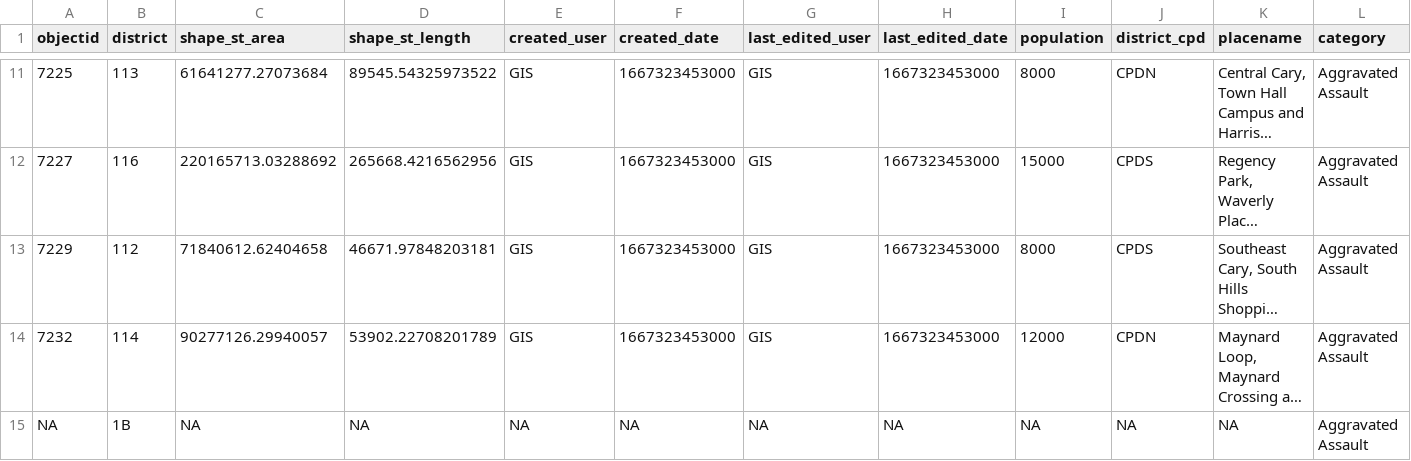
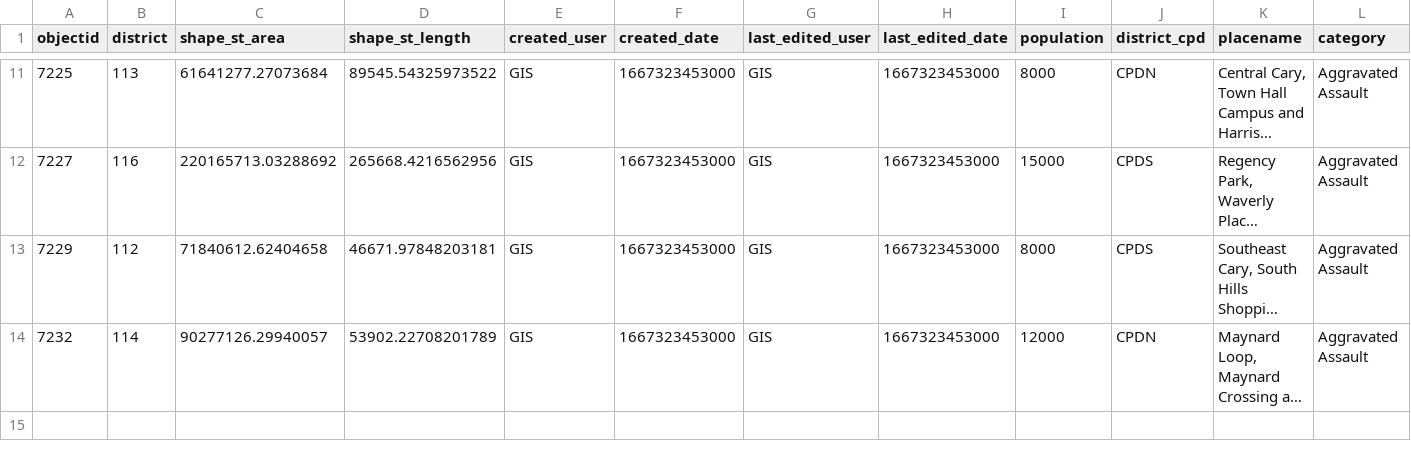
Before and after one commit to abcotvdata/safetytracker_cary, a CSV file: data/output/districts/assaults_district.csv, drawn as a sheet; only a part is shown, gaps mark what is left out; long unchanged cells end in …; rows hold the shown columns only; the diff names each change by its address in the sheet, - before the commit and + after, or states it on an @@ line.

```diff
--- a/data/output/districts/assaults_district.csv
+++ b/data/output/districts/assaults_district.csv
-row 15: NA | 1B | NA | NA | NA | NA | NA | NA | NA | NA | NA | Aggravated Assault
```
Also changed, not shown: data/output/districts/autothefts_district.csv, data/output/districts/district_category.csv, 33 other files.
